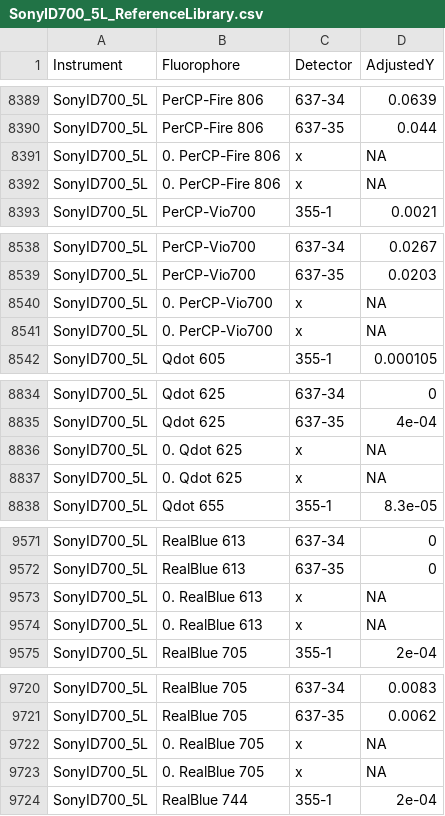
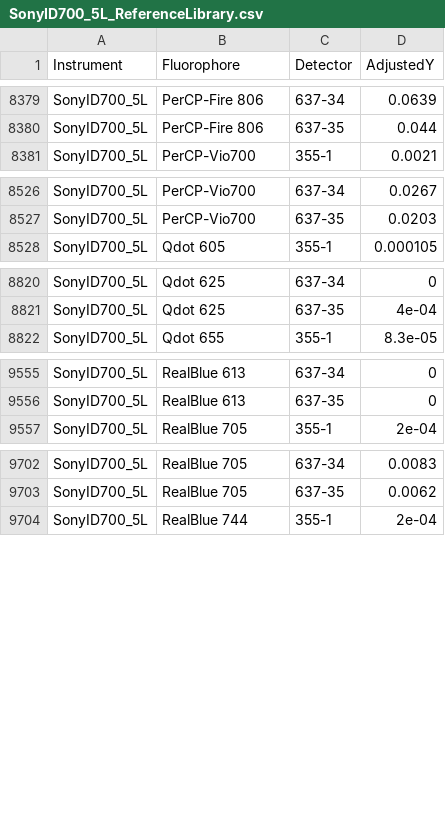
Before and after one commit to DavidRach/Luciernaga, a CSV file: inst/extdata/SonyID700_5L_ReferenceLibrary.csv, drawn as a sheet; only a part is shown, gaps mark what is left out; the diff covers the shown part only.

```diff
--- a/inst/extdata/SonyID700_5L_ReferenceLibrary.csv
+++ b/inst/extdata/SonyID700_5L_ReferenceLibrary.csv
@@ -8390,4 +8380,2 @@
 "SonyID700_5L","PerCP-Fire 806","637-35",0.044
-"SonyID700_5L","0. PerCP-Fire 806","x",NA
-"SonyID700_5L","0. PerCP-Fire 806","x",NA
 "SonyID700_5L","PerCP-Vio700","355-1",0.0021
@@ -8539,4 +8527,2 @@
 "SonyID700_5L","PerCP-Vio700","637-35",0.0203
-"SonyID700_5L","0. PerCP-Vio700","x",NA
-"SonyID700_5L","0. PerCP-Vio700","x",NA
 "SonyID700_5L","Qdot 605","355-1",0.000105
@@ -8835,4 +8821,2 @@
 "SonyID700_5L","Qdot 625","637-35",4e-04
-"SonyID700_5L","0. Qdot 625","x",NA
-"SonyID700_5L","0. Qdot 625","x",NA
 "SonyID700_5L","Qdot 655","355-1",8.3e-05
@@ -9572,4 +9556,2 @@
 "SonyID700_5L","RealBlue 613","637-35",0
-"SonyID700_5L","0. RealBlue 613","x",NA
-"SonyID700_5L","0. RealBlue 613","x",NA
 "SonyID700_5L","RealBlue 705","355-1",2e-04
@@ -9721,4 +9703,2 @@
 "SonyID700_5L","RealBlue 705","637-35",0.0062
-"SonyID700_5L","0. RealBlue 705","x",NA
-"SonyID700_5L","0. RealBlue 705","x",NA
 "SonyID700_5L","RealBlue 744","355-1",2e-04
```
Also changed, not shown: 32 removed rows elsewhere in this file, inst/extdata/SonyID700_3L_ReferenceLibrary.csv, inst/extdata/SonyID700_4L_ReferenceLibrary.csv, 9 other files.
